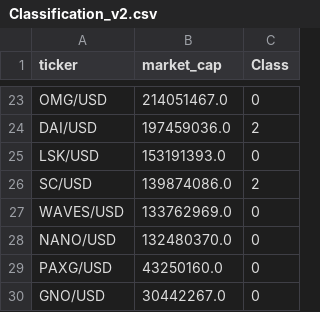
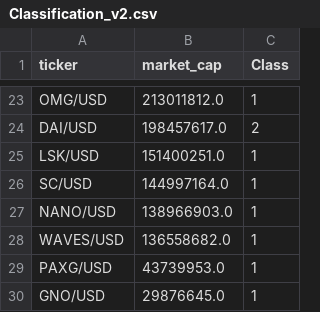
Before and after one commit to dbrims/Project2, a CSV file: Classification_v2.csv, drawn as a sheet; only a part is shown, gaps mark what is left out; removed rows and columns are numbered as before the commit, all else as after; the diff covers the shown part only; the diff names each change by its address in the sheet, - before the commit and + after, or states it on an @@ line.

```diff
--- a/Classification_v2.csv
+++ b/Classification_v2.csv
-B23 (market_cap): 214051467.0
+B23 (market_cap): 213011812.0
-C23 (Class): 0
+C23 (Class): 1
-B24 (market_cap): 197459036.0
+B24 (market_cap): 198457617.0
-B25 (market_cap): 153191393.0
+B25 (market_cap): 151400251.0
-C25 (Class): 0
+C25 (Class): 1
-B26 (market_cap): 139874086.0
+B26 (market_cap): 144997164.0
-C26 (Class): 2
+C26 (Class): 1
-row 27: WAVES/USD | 133762969.0 | 0
-B27 (market_cap): 132480370.0
+B27 (market_cap): 138966903.0
-C27 (Class): 0
+C27 (Class): 1
+row 28: WAVES/USD | 136558682.0 | 1
-B29 (market_cap): 43250160.0
+B29 (market_cap): 43739953.0
-C29:C30 (Class): 0
+C29:C30 (Class): 1
-B30 (market_cap): 30442267.0
+B30 (market_cap): 29876645.0
```
Also changed, not shown: 1 added row, 1 removed row and 38 edited cells elsewhere in this file, 8 other files.
